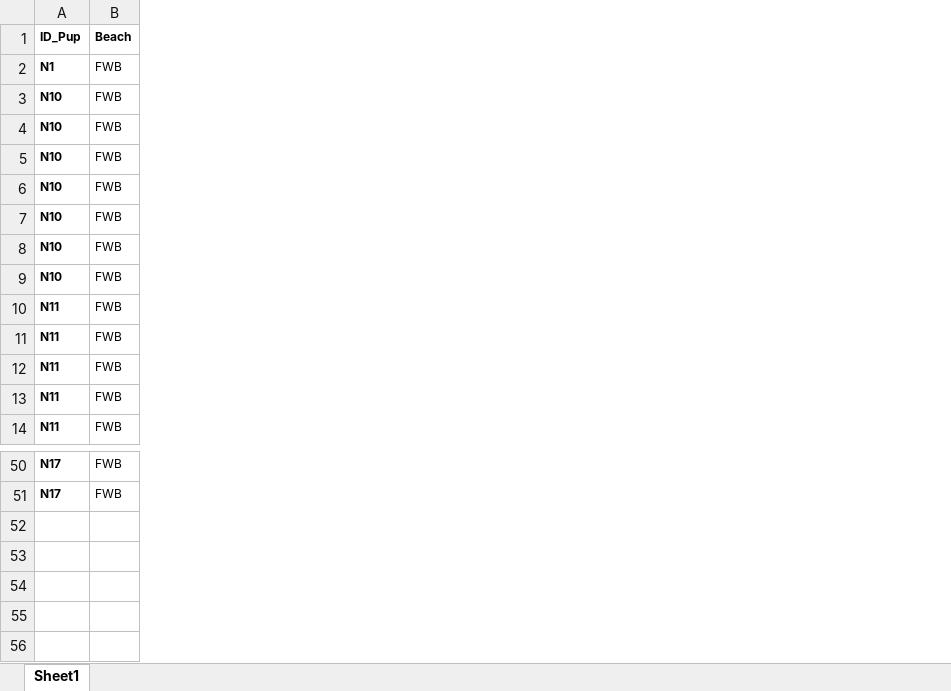
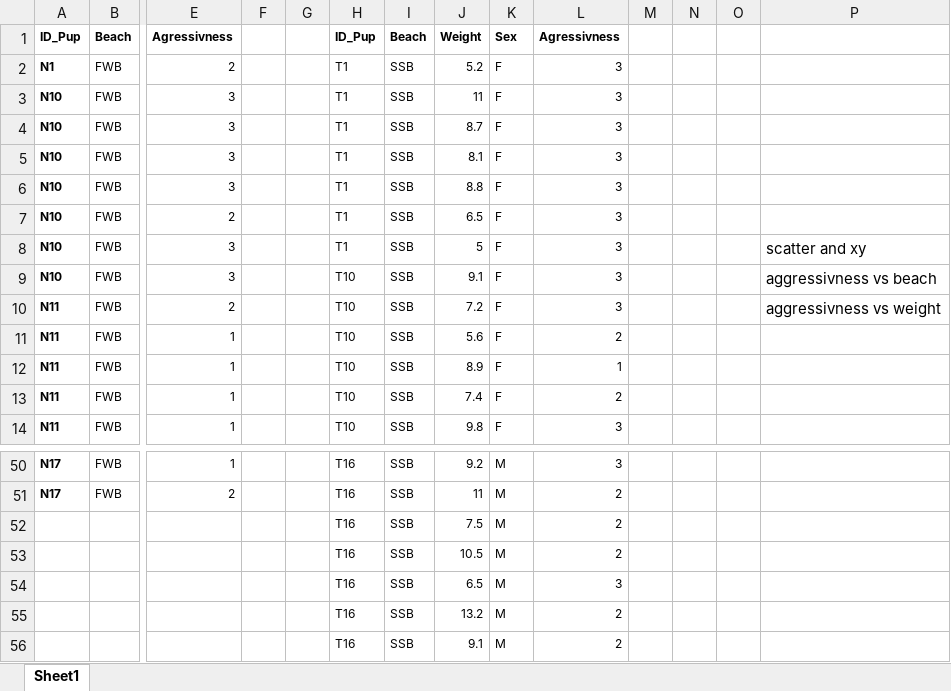
Before and after one commit to Bwingrove99/Tasks, an Excel workbook: Project/Project data.xlsx, sheet Sheet1, drawn as a sheet; only a part is shown, gaps mark what is left out; values as stored, in another font and other column widths than the file's, no borders; rows hold the shown columns only; the diff names each change by its address in the sheet, - before the commit and + after, or states it on an @@ line.

Commit message:
Blake Wingrove Project

```diff
--- a/Project/Project data.xlsx (sheet Sheet1)
+++ b/Project/Project data.xlsx (sheet Sheet1)
+column E, rows 1-14: Agressivness | 2 | 3 | 3 | 3 | 3 | 2 | 3 | 3 | 2 | 1 | 1 | 1 | 1; rows 50-51: 1 | 2
+column F, empty
+column G, empty
+column H, rows 1-14: ID_Pup | T1 | T1 | T1 | T1 | T1 | T1 | T1 | T10 | T10 | T10 | T10 | T10 | T10; rows 50-51: T16 | T16
+column I, rows 1-14: Beach | SSB | SSB | SSB | SSB | SSB | SSB | SSB | SSB | SSB | SSB | SSB | SSB | SSB; rows 50-51: SSB | SSB
+column J, rows 1-14: Weight | 5.2 | 11 | 8.7 | 8.1 | 8.8 | 6.5 | 5 | 9.1 | 7.2 | 5.6 | 8.9 | 7.4 | 9.8; rows 50-51: 9.2 | 11
+column K, rows 1-14: Sex | F | F | F | F | F | F | F | F | F | F | F | F | F; rows 50-51: M | M
+column L, rows 1-14: Agressivness | 3 | 3 | 3 | 3 | 3 | 3 | 3 | 3 | 3 | 2 | 1 | 2 | 3; rows 50-51: 3 | 2
+column M, empty
+column N, empty
+column O, empty
+column P, rows 8-10: scatter and xy | aggressivness vs beach | aggressivness vs weight
+row 52:  |  |  |  |  | T16 | SSB | 7.5 | M | 2
+row 53:  |  |  |  |  | T16 | SSB | 10.5 | M | 2
+row 54:  |  |  |  |  | T16 | SSB | 6.5 | M | 3
+row 55:  |  |  |  |  | T16 | SSB | 13.2 | M | 2
+row 56:  |  |  |  |  | T16 | SSB | 9.1 | M | 2
```
Also changed, not shown: 2 other files.
